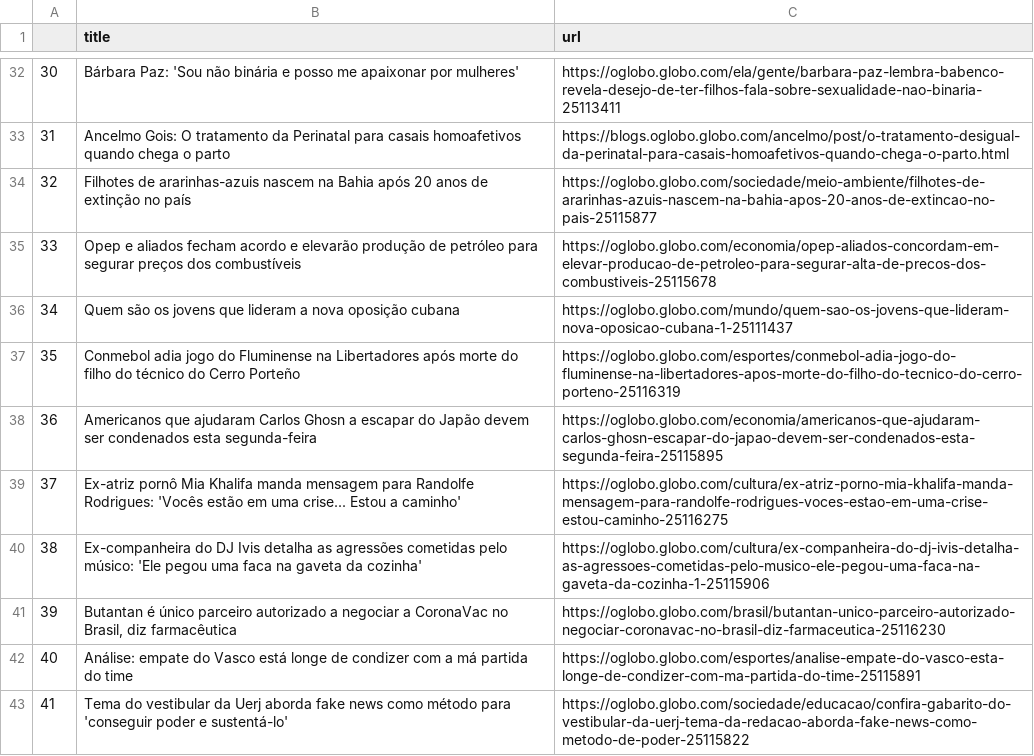
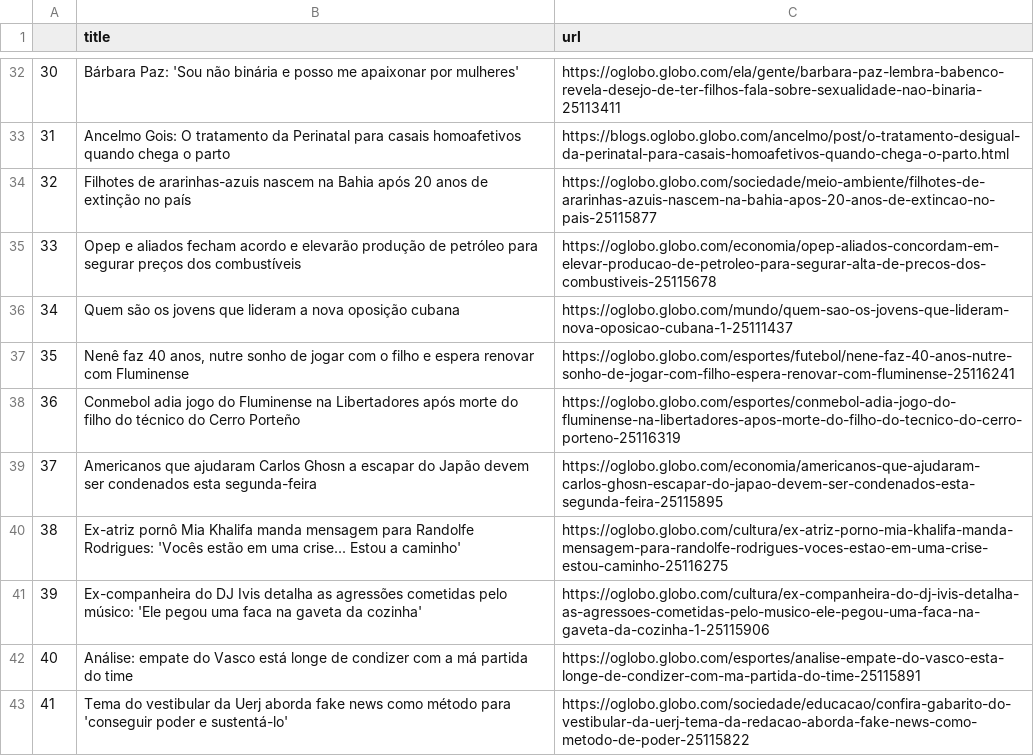
Before and after one commit to belisards/oglobo_headlines, a CSV file: oglobo-headlines.csv, drawn as a sheet; only a part is shown, gaps mark what is left out; removed rows and columns are numbered as before the commit, all else as after; the diff names each change by its address in the sheet, - before the commit and + after, or states it on an @@ line.

```diff
--- a/oglobo-headlines.csv
+++ b/oglobo-headlines.csv
+row 37: 35 | Nenê faz 40 anos, nutre sonho de jogar com o filho e espera renovar com Fluminense | https://oglobo.globo.com/esportes/futebol/nene-faz-40-anos-nutre-sonho-de-jogar-com-filho-espera-renovar-com-fluminense-25116241
@@ column A renumbered between rows 38 and 41 @@
-row 41: 39 | Butantan é único parceiro autorizado a negociar a CoronaVac no Brasil, diz farmacêutica | https://oglobo.globo.com/brasil/butantan-unico-parceiro-autorizado-negociar-coronavac-no-brasil-diz-farmaceutica-25116230
```
